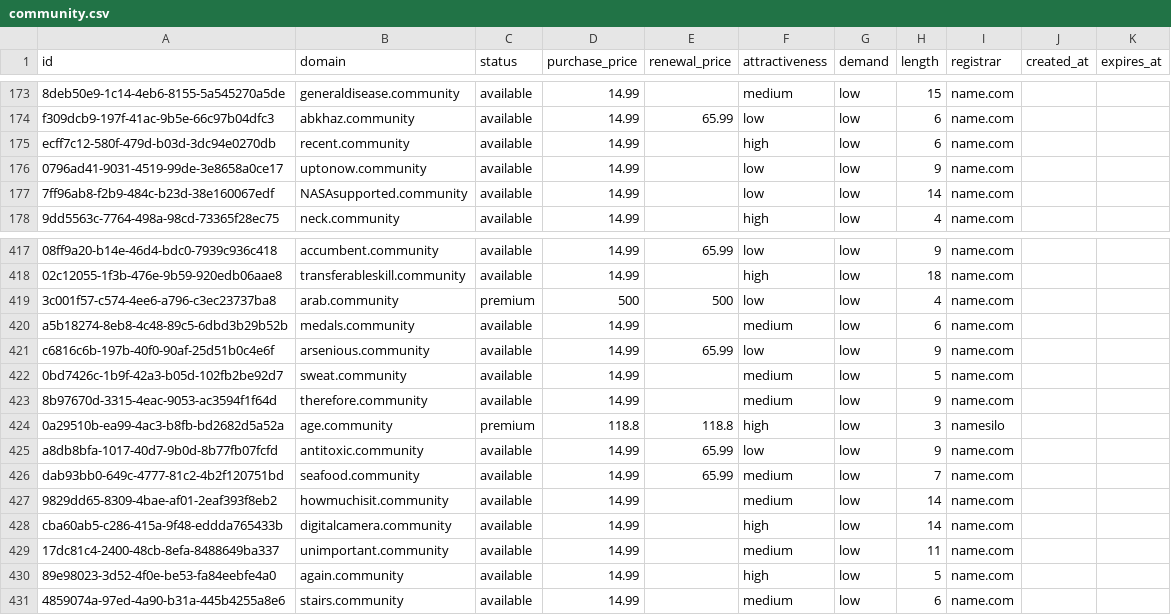
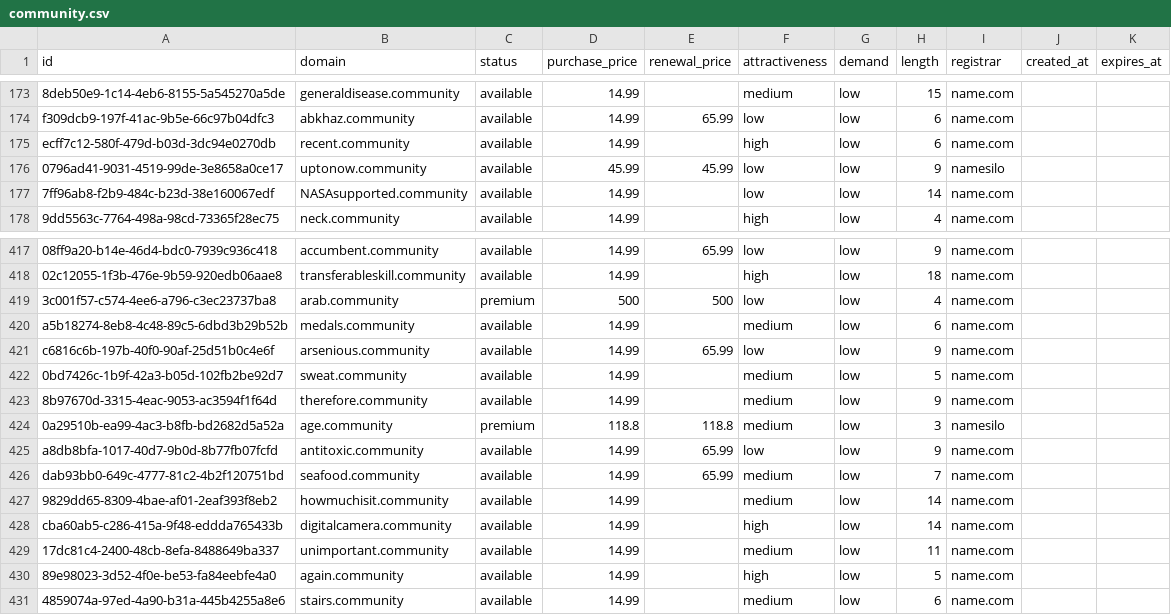
Before and after one commit to UniqueDomains/community-oneword-domains, a CSV file: community.csv, drawn as a sheet; only a part is shown, gaps mark what is left out.

Commit message:
Domains update

```diff
--- a/community.csv
+++ b/community.csv
@@ -175,3 +175,3 @@ f309dcb9-197f-41ac-9b5e-66c97b04dfc3,abkhaz.community,available,14.99,65.99,low,
 ecff7c12-580f-479d-b03d-3dc94e0270db,recent.community,available,14.99,,high,low,6,name.com,,
-0796ad41-9031-4519-99de-3e8658a0ce17,uptonow.community,available,14.99,,low,low,9,name.com,,
+0796ad41-9031-4519-99de-3e8658a0ce17,uptonow.community,available,45.99,45.99,low,low,9,namesilo,,
 7ff96ab8-f2b9-484c-b23d-38e160067edf,NASAsupported.community,available,14.99,,low,low,14,name.com,,
@@ -423,3 +423,3 @@ c6816c6b-197b-40f0-90af-25d51b0c4e6f,arsenious.community,available,14.99,65.99,l
 8b97670d-3315-4eac-9053-ac3594f1f64d,therefore.community,available,14.99,,medium,low,9,name.com,,
-0a29510b-ea99-4ac3-b8fb-bd2682d5a52a,age.community,premium,118.8,118.8,high,low,3,namesilo,,
+0a29510b-ea99-4ac3-b8fb-bd2682d5a52a,age.community,premium,118.8,118.8,medium,low,3,namesilo,,
 a8db8bfa-1017-40d7-9b0d-8b77fb07fcfd,antitoxic.community,available,14.99,65.99,low,low,9,name.com,,
```
Also changed, not shown: 4 other files.
